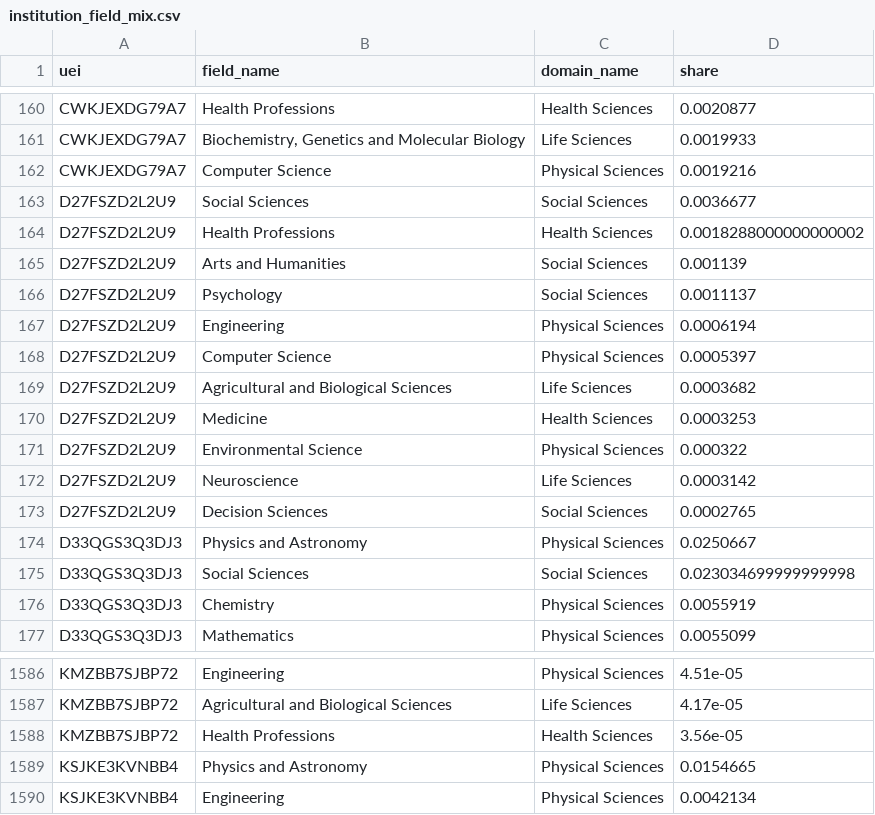
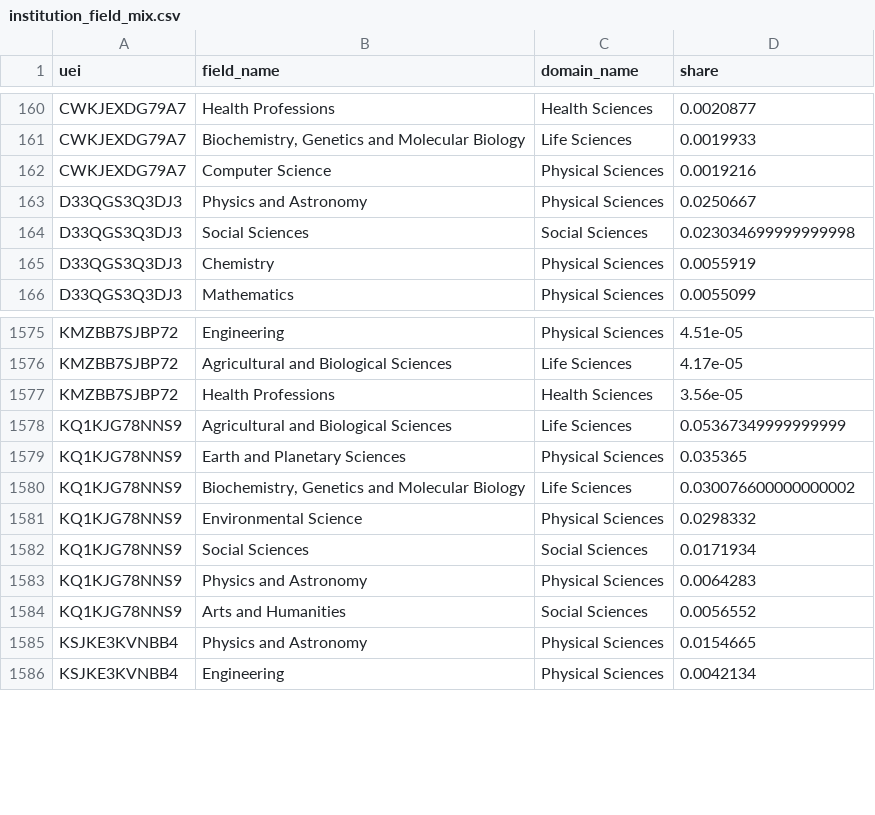
Before and after one commit to Davidrxyang/mapademia, a CSV file: frontend/data/institution_field_mix.csv, drawn as a sheet; only a part is shown, gaps mark what is left out.

```diff
--- a/frontend/data/institution_field_mix.csv
+++ b/frontend/data/institution_field_mix.csv
@@ -162,13 +162,2 @@ CWKJEXDG79A7,"Biochemistry, Genetics and Molecular Biology",Life Sciences,0.0019
 CWKJEXDG79A7,Computer Science,Physical Sciences,0.0019216
-D27FSZD2L2U9,Social Sciences,Social Sciences,0.0036677
-D27FSZD2L2U9,Health Professions,Health Sciences,0.0018288000000000002
-D27FSZD2L2U9,Arts and Humanities,Social Sciences,0.001139
-D27FSZD2L2U9,Psychology,Social Sciences,0.0011137
-D27FSZD2L2U9,Engineering,Physical Sciences,0.0006194
-D27FSZD2L2U9,Computer Science,Physical Sciences,0.0005397
-D27FSZD2L2U9,Agricultural and Biological Sciences,Life Sciences,0.0003682
-D27FSZD2L2U9,Medicine,Health Sciences,0.0003253
-D27FSZD2L2U9,Environmental Science,Physical Sciences,0.000322
-D27FSZD2L2U9,Neuroscience,Life Sciences,0.0003142
-D27FSZD2L2U9,Decision Sciences,Social Sciences,0.0002765
 D33QGS3Q3DJ3,Physics and Astronomy,Physical Sciences,0.0250667
@@ -1588,2 +1577,9 @@ KMZBB7SJBP72,Agricultural and Biological Sciences,Life Sciences,4.17e-05
 KMZBB7SJBP72,Health Professions,Health Sciences,3.56e-05
+KQ1KJG78NNS9,Agricultural and Biological Sciences,Life Sciences,0.05367349999999999
+KQ1KJG78NNS9,Earth and Planetary Sciences,Physical Sciences,0.035365
+KQ1KJG78NNS9,"Biochemistry, Genetics and Molecular Biology",Life Sciences,0.030076600000000002
+KQ1KJG78NNS9,Environmental Science,Physical Sciences,0.0298332
+KQ1KJG78NNS9,Social Sciences,Social Sciences,0.0171934
+KQ1KJG78NNS9,Physics and Astronomy,Physical Sciences,0.0064283
+KQ1KJG78NNS9,Arts and Humanities,Social Sciences,0.0056552
 KSJKE3KVNBB4,Physics and Astronomy,Physical Sciences,0.0154665
```
Also changed, not shown: data-pipeline/institution_crosswalk.csv, frontend/data/funding_by_state_year_agency.csv, 5 other files.
